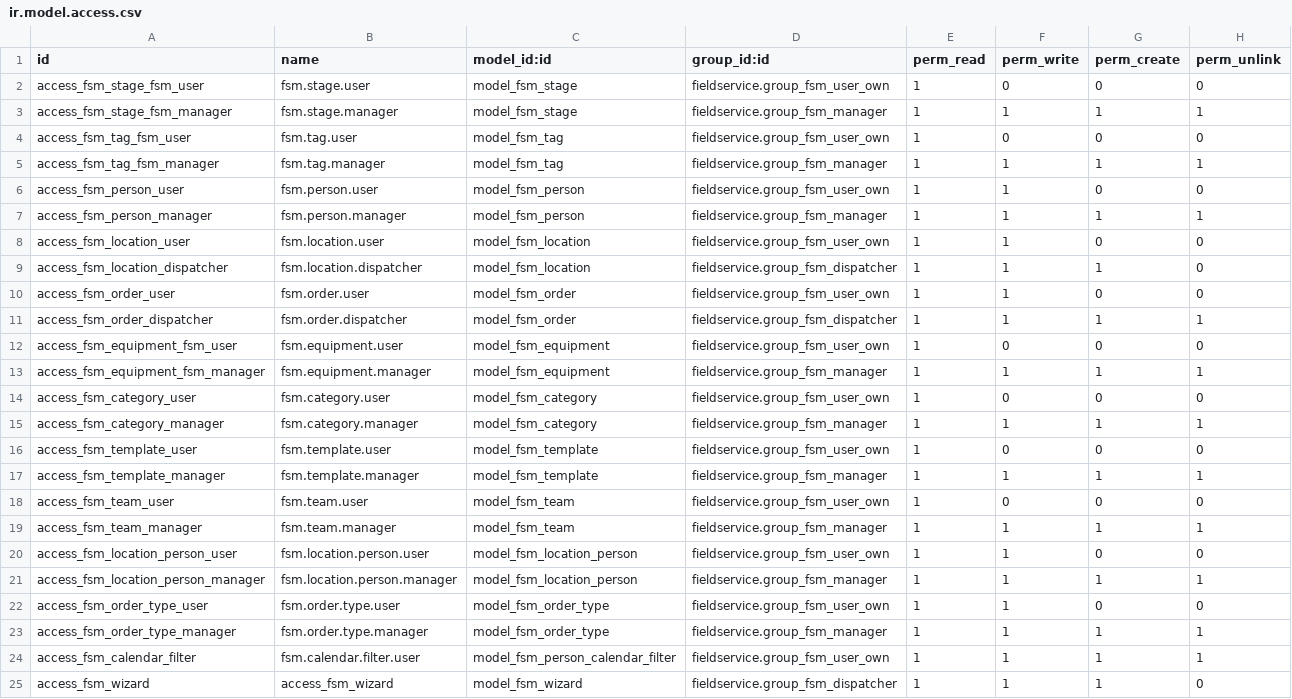
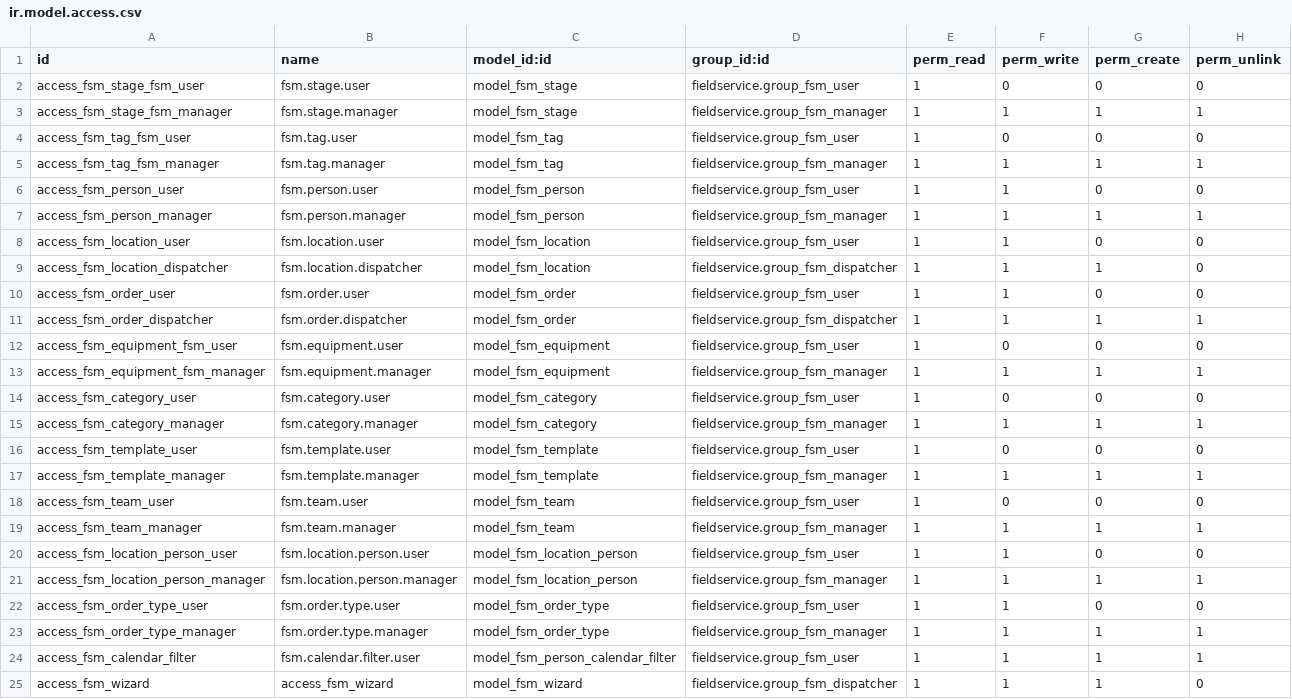
Before and after one commit to ledoent/field-service, a CSV file: fieldservice/security/ir.model.access.csv, drawn as a sheet.

Commit message:
[15.0][MIG] fieldservice

```diff
--- a/fieldservice/security/ir.model.access.csv
+++ b/fieldservice/security/ir.model.access.csv
@@ -1,25 +1,25 @@
 id,name,model_id:id,group_id:id,perm_read,perm_write,perm_create,perm_unlink
-access_fsm_stage_fsm_user,fsm.stage.user,model_fsm_stage,fieldservice.group_fsm_user_own,1,0,0,0
+access_fsm_stage_fsm_user,fsm.stage.user,model_fsm_stage,fieldservice.group_fsm_user,1,0,0,0
 access_fsm_stage_fsm_manager,fsm.stage.manager,model_fsm_stage,fieldservice.group_fsm_manager,1,1,1,1
-access_fsm_tag_fsm_user,fsm.tag.user,model_fsm_tag,fieldservice.group_fsm_user_own,1,0,0,0
+access_fsm_tag_fsm_user,fsm.tag.user,model_fsm_tag,fieldservice.group_fsm_user,1,0,0,0
 access_fsm_tag_fsm_manager,fsm.tag.manager,model_fsm_tag,fieldservice.group_fsm_manager,1,1,1,1
-access_fsm_person_user,fsm.person.user,model_fsm_person,fieldservice.group_fsm_user_own,1,1,0,0
+access_fsm_person_user,fsm.person.user,model_fsm_person,fieldservice.group_fsm_user,1,1,0,0
 access_fsm_person_manager,fsm.person.manager,model_fsm_person,fieldservice.group_fsm_manager,1,1,1,1
-access_fsm_location_user,fsm.location.user,model_fsm_location,fieldservice.group_fsm_user_own,1,1,0,0
+access_fsm_location_user,fsm.location.user,model_fsm_location,fieldservice.group_fsm_user,1,1,0,0
 access_fsm_location_dispatcher,fsm.location.dispatcher,model_fsm_location,fieldservice.group_fsm_dispatcher,1,1,1,0
-access_fsm_order_user,fsm.order.user,model_fsm_order,fieldservice.group_fsm_user_own,1,1,0,0
+access_fsm_order_user,fsm.order.user,model_fsm_order,fieldservice.group_fsm_user,1,1,0,0
 access_fsm_order_dispatcher,fsm.order.dispatcher,model_fsm_order,fieldservice.group_fsm_dispatcher,1,1,1,1
-access_fsm_equipment_fsm_user,fsm.equipment.user,model_fsm_equipment,fieldservice.group_fsm_user_own,1,0,0,0
+access_fsm_equipment_fsm_user,fsm.equipment.user,model_fsm_equipment,fieldservice.group_fsm_user,1,0,0,0
 access_fsm_equipment_fsm_manager,fsm.equipment.manager,model_fsm_equipment,fieldservice.group_fsm_manager,1,1,1,1
-access_fsm_category_user,fsm.category.user,model_fsm_category,fieldservice.group_fsm_user_own,1,0,0,0
+access_fsm_category_user,fsm.category.user,model_fsm_category,fieldservice.group_fsm_user,1,0,0,0
 access_fsm_category_manager,fsm.category.manager,model_fsm_category,fieldservice.group_fsm_manager,1,1,1,1
-access_fsm_template_user,fsm.template.user,model_fsm_template,fieldservice.group_fsm_user_own,1,0,0,0
+access_fsm_template_user,fsm.template.user,model_fsm_template,fieldservice.group_fsm_user,1,0,0,0
 access_fsm_template_manager,fsm.template.manager,model_fsm_template,fieldservice.group_fsm_manager,1,1,1,1
-access_fsm_team_user,fsm.team.user,model_fsm_team,fieldservice.group_fsm_user_own,1,0,0,0
+access_fsm_team_user,fsm.team.user,model_fsm_team,fieldservice.group_fsm_user,1,0,0,0
 access_fsm_team_manager,fsm.team.manager,model_fsm_team,fieldservice.group_fsm_manager,1,1,1,1
-access_fsm_location_person_user,fsm.location.person.user,model_fsm_location_person,fieldservice.group_fsm_user_own,1,1,0,0
+access_fsm_location_person_user,fsm.location.person.user,model_fsm_location_person,fieldservice.group_fsm_user,1,1,0,0
 access_fsm_location_person_manager,fsm.location.person.manager,model_fsm_location_person,fieldservice.group_fsm_manager,1,1,1,1
-access_fsm_order_type_user,fsm.order.type.user,model_fsm_order_type,fieldservice.group_fsm_user_own,1,1,0,0
+access_fsm_order_type_user,fsm.order.type.user,model_fsm_order_type,fieldservice.group_fsm_user,1,1,0,0
 access_fsm_order_type_manager,fsm.order.type.manager,model_fsm_order_type,fieldservice.group_fsm_manager,1,1,1,1
-access_fsm_calendar_filter,fsm.calendar.filter.user,model_fsm_person_calendar_filter,fieldservice.group_fsm_user_own,1,1,1,1
+access_fsm_calendar_filter,fsm.calendar.filter.user,model_fsm_person_calendar_filter,fieldservice.group_fsm_user,1,1,1,1
 access_fsm_wizard,access_fsm_wizard,model_fsm_wizard,fieldservice.group_fsm_dispatcher,1,1,1,0
```
Also changed, not shown: 41 other files.
